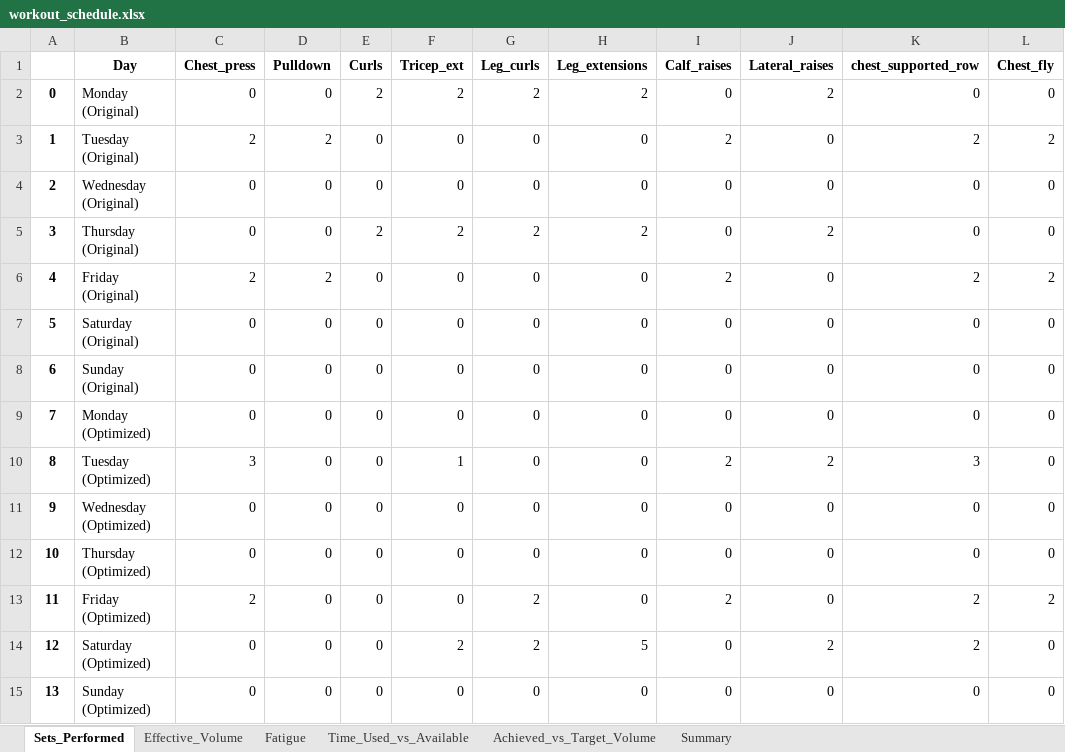
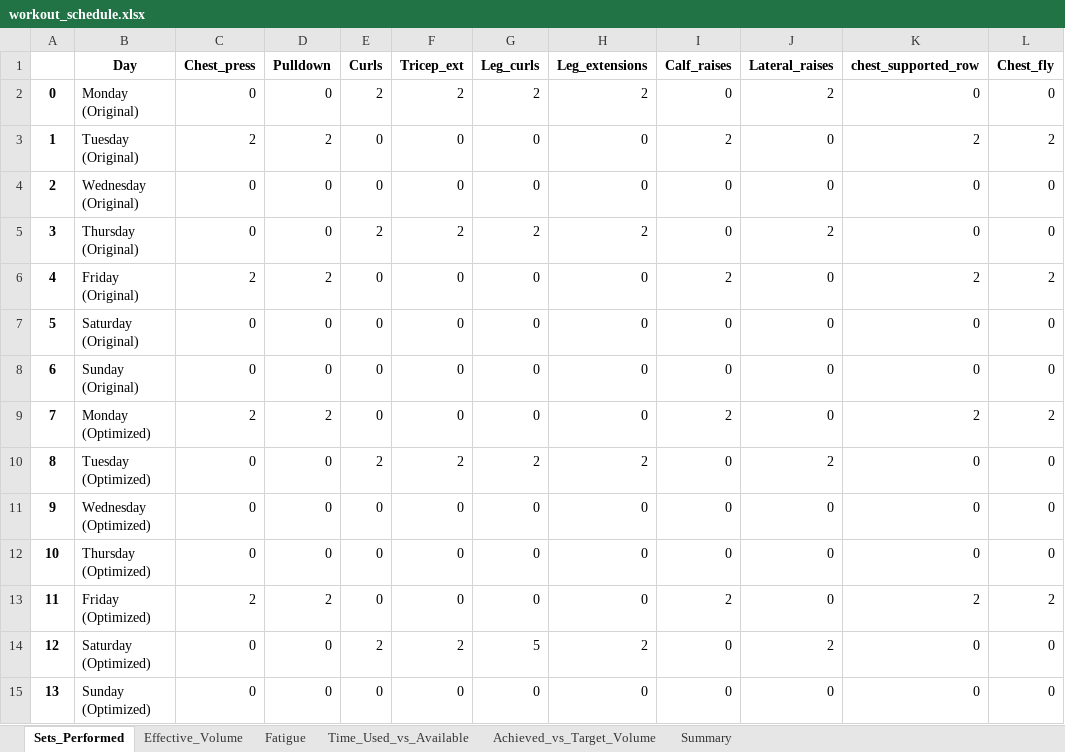
Before and after one commit to Jdrachmann/The_dynamic_scheduler, an Excel workbook: Dynamic Scheduler/Results/workout_schedule.xlsx, sheet Sets_Performed, drawn as a sheet; values as stored, in another font and other column widths than the file's, no borders; the diff names each change by its address in the sheet, - before the commit and + after, or states it on an @@ line.

```diff
--- a/Dynamic Scheduler/Results/workout_schedule.xlsx (sheet Sets_Performed)
+++ b/Dynamic Scheduler/Results/workout_schedule.xlsx (sheet Sets_Performed)
-C9 (Chest_press): 0
+C9 (Chest_press): 2
-D9 (Pulldown): 0
+D9 (Pulldown): 2
-I9 (Calf_raises): 0
+I9 (Calf_raises): 2
-K9 (chest_supported_row): 0
+K9 (chest_supported_row): 2
-L9 (Chest_fly): 0
+L9 (Chest_fly): 2
-C10 (Chest_press): 3
+C10 (Chest_press): 0
-E10 (Curls): 0
+E10 (Curls): 2
-F10 (Tricep_ext): 1
+F10 (Tricep_ext): 2
-G10 (Leg_curls): 0
+G10 (Leg_curls): 2
-H10 (Leg_extensions): 0
+H10 (Leg_extensions): 2
-I10 (Calf_raises): 2
+I10 (Calf_raises): 0
-K10 (chest_supported_row): 3
+K10 (chest_supported_row): 0
-D13 (Pulldown): 0
+D13 (Pulldown): 2
-G13 (Leg_curls): 2
+G13 (Leg_curls): 0
-E14 (Curls): 0
+E14 (Curls): 2
-G14 (Leg_curls): 2
+G14 (Leg_curls): 5
-H14 (Leg_extensions): 5
+H14 (Leg_extensions): 2
-K14 (chest_supported_row): 2
+K14 (chest_supported_row): 0
```
Also changed, not shown: sheet Effective_Volume, sheet Fatigue, sheet Achieved_vs_Target_Volume, sheet Summary, sheet Time_Used_vs_Available, 1 other file.
